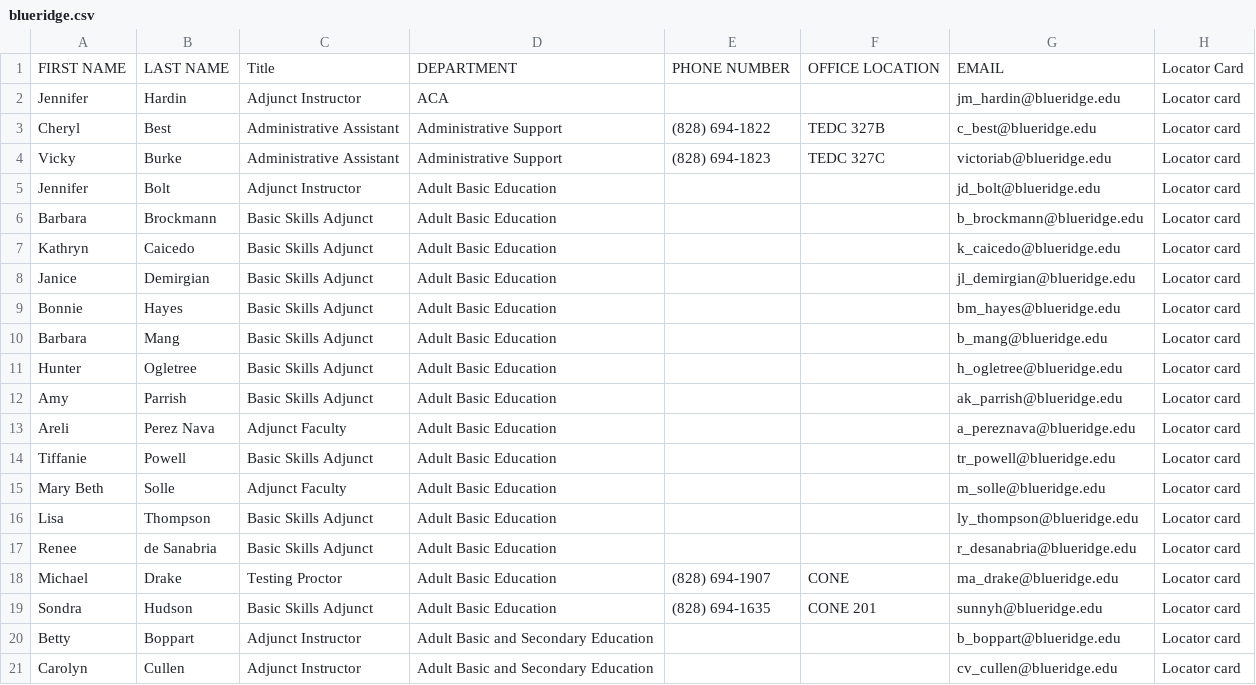
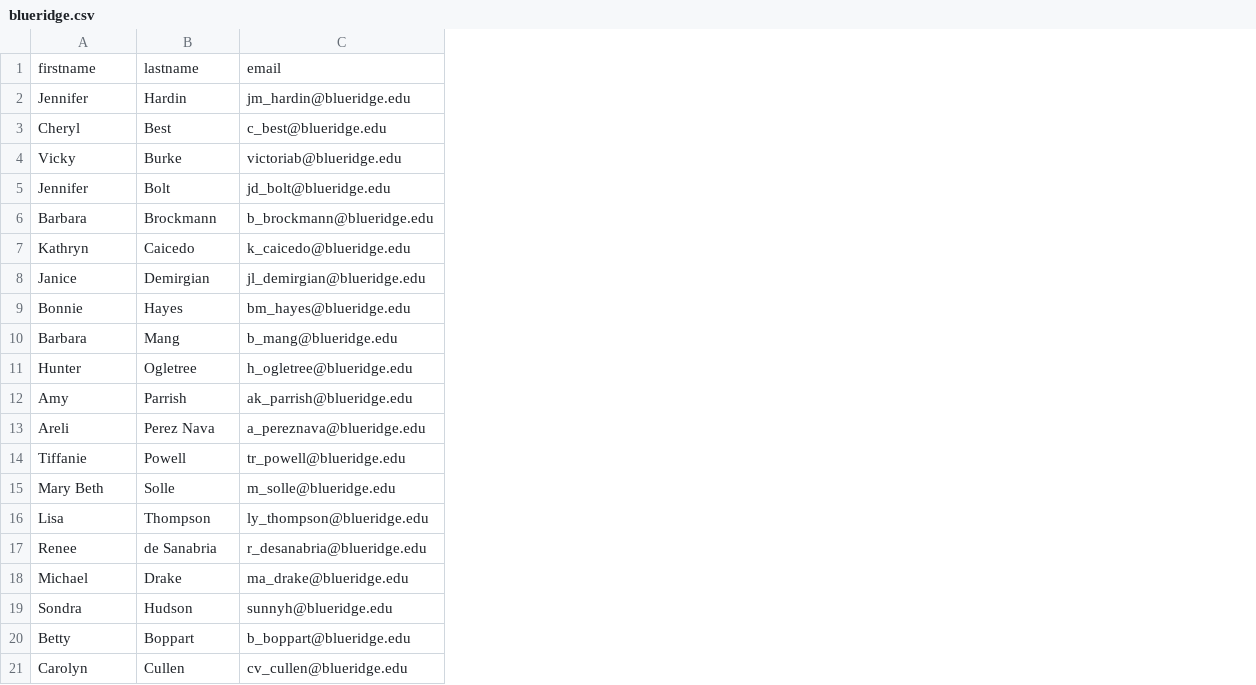
Before and after one commit to cameroncasado/community-college-emails, a CSV file: output/csv/blueridge.csv, drawn as a sheet; removed rows and columns are numbered as before the commit, all else as after; the diff names each change by its address in the sheet, - before the commit and + after, or states it on an @@ line.

Commit message:
clean blueridge

```diff
--- a/output/csv/blueridge.csv
+++ b/output/csv/blueridge.csv
-column C, rows 2-21: Adjunct Instructor | Administrative Assistant | Administrative Assistant | Adjunct Instructor | Basic Skills Adjunct | Basic Skills Adjunct | Basic Skills Adjunct | Basic Skills Adjunct | Basic Skills Adjunct | Basic Skills Adjunct | Basic Skills Adjunct | Adjunct Faculty | Basic Skills Adjunct | Adjunct Faculty | Basic Skills Adjunct | Basic Skills Adjunct | Testing Proctor | Basic Skills Adjunct | Adjunct Instructor | Adjunct Instructor
-column D, rows 2-21: ACA | Administrative Support | Administrative Support | Adult Basic Education | Adult Basic Education | Adult Basic Education | Adult Basic Education | Adult Basic Education | Adult Basic Education | Adult Basic Education | Adult Basic Education | Adult Basic Education | Adult Basic Education | Adult Basic Education | Adult Basic Education | Adult Basic Education | Adult Basic Education | Adult Basic Education | Adult Basic and Secondary Education | Adult Basic and Secondary Education
-column E, rows 3-19: (828) 694-1822 | (828) 694-1823 |  |  |  |  |  |  |  |  |  |  |  |  |  | (828) 694-1907 | (828) 694-1635
-column F, rows 3-19: TEDC 327B | TEDC 327C |  |  |  |  |  |  |  |  |  |  |  |  |  | CONE | CONE 201
-column H, rows 2-21: all Locator card
-row 1: FIRST NAME | LAST NAME | Title | DEPARTMENT | PHONE NUMBER | OFFICE LOCATION | EMAIL | Locator Card
+row 1: firstname | lastname | email
```
